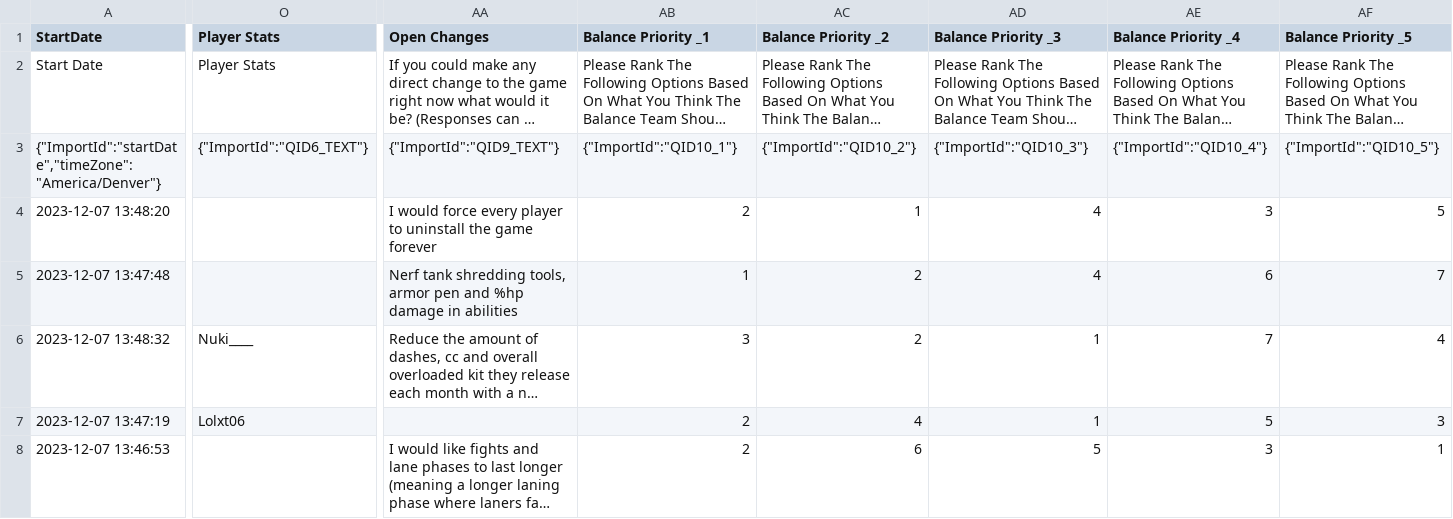
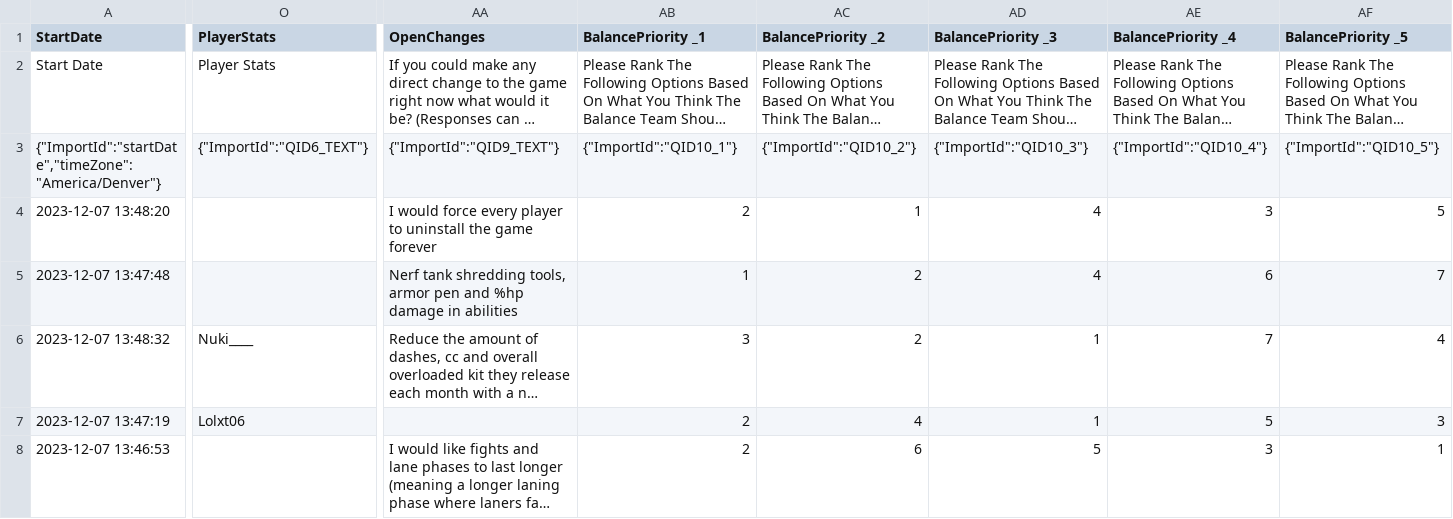
Before and after one commit to PrelaunchZeus2/P2-LoLPlayerSatisfaction, a CSV file: LolDataNoSensitiveInfo.csv, drawn as a sheet; only a part is shown, gaps mark what is left out; long unchanged cells end in …; the diff covers the shown part only; the diff names each change by its address in the sheet, - before the commit and + after, or states it on an @@ line.

```diff
--- a/LolDataNoSensitiveInfo.csv
+++ b/LolDataNoSensitiveInfo.csv
-O1: Player Stats
+O1: PlayerStats
-AA1: Open Changes
+AA1: OpenChanges
-AB1: Balance Priority _1
+AB1: BalancePriority _1
-AC1: Balance Priority _2
+AC1: BalancePriority _2
-AD1: Balance Priority _3
+AD1: BalancePriority _3
-AE1: Balance Priority _4
+AE1: BalancePriority _4
-AF1: Balance Priority _5
+AF1: BalancePriority _5
```
Also changed, not shown: 6 edited cells elsewhere in this file, 1 other file.
